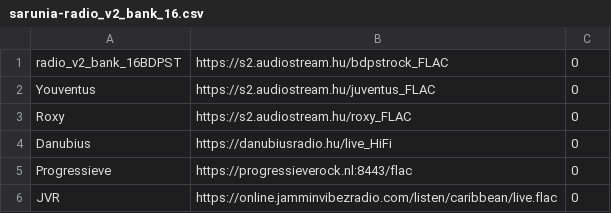
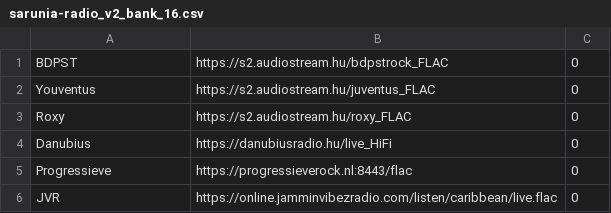
Before and after one commit to trip5/webstations, a CSV file: playlists/sarunia-radio_v2_bank_16.csv, drawn as a sheet; only a part is shown.

```diff
--- a/playlists/sarunia-radio_v2_bank_16.csv
+++ b/playlists/sarunia-radio_v2_bank_16.csv
@@ -1,2 +1,2 @@
-radio_v2_bank_16BDPST	https://s2.audiostream.hu/bdpstrock_FLAC	0
+BDPST	https://s2.audiostream.hu/bdpstrock_FLAC	0
 Youventus	https://s2.audiostream.hu/juventus_FLAC	0
```
Also changed, not shown: 30 other files.
